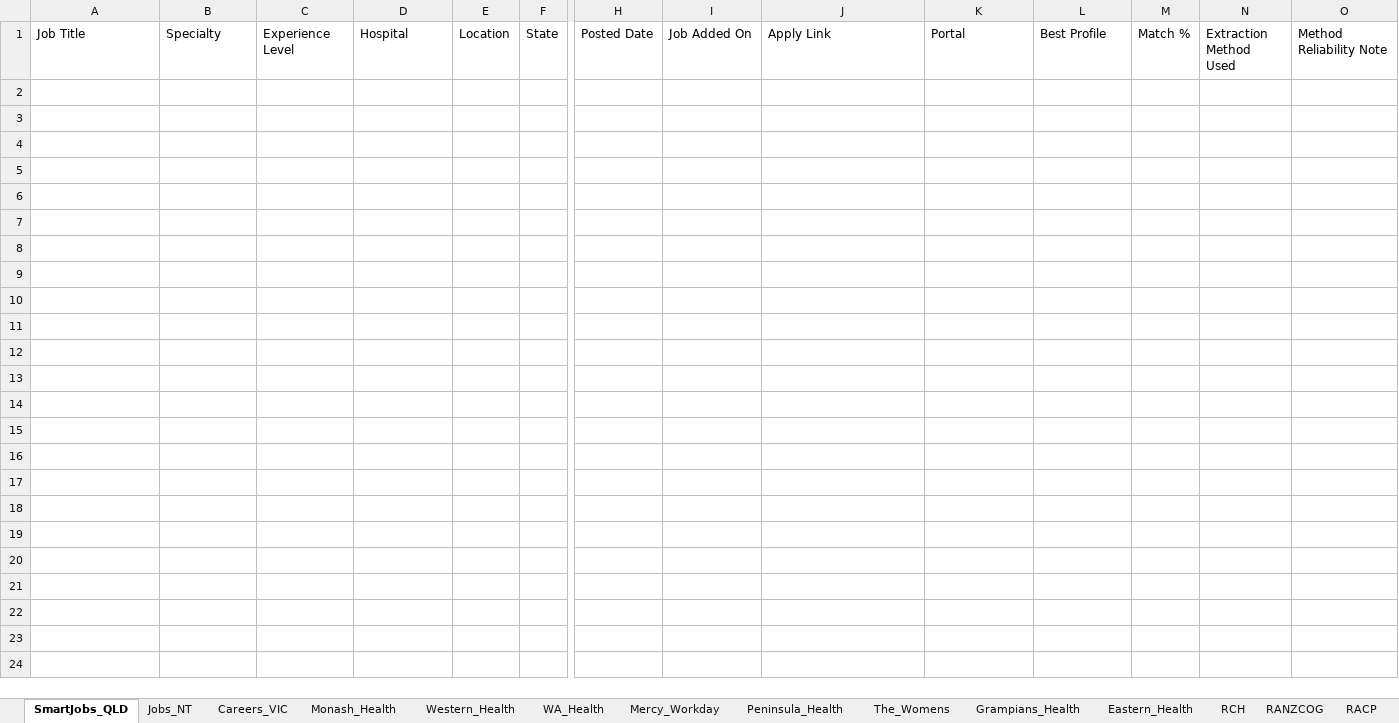
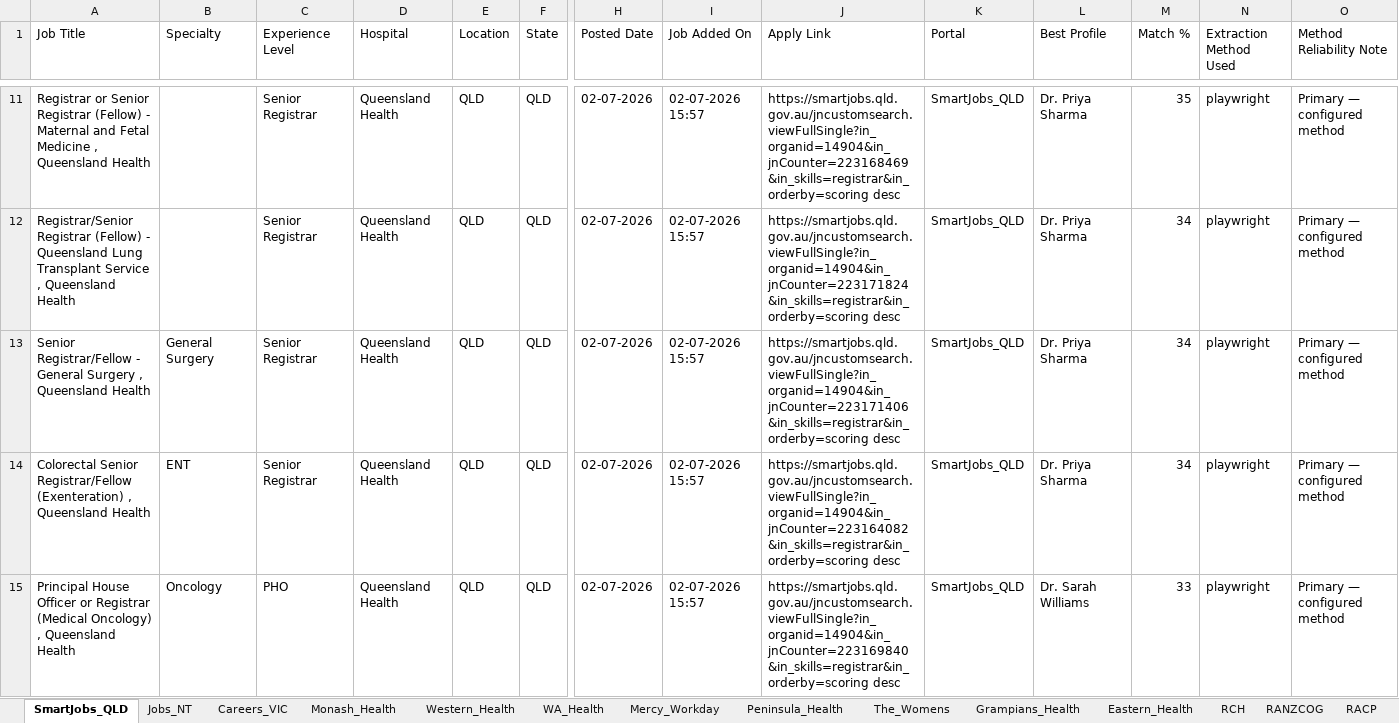
Before and after one commit to umang8954/Doctor-Australia-Job-Collector, an Excel workbook: Job_Tracker.xlsx, sheet SmartJobs_QLD, drawn as a sheet; only a part is shown, gaps mark what is left out; values as stored, in another font and other column widths than the file's, no borders; rows hold the shown columns only; the diff covers the shown part only; the diff names each change by its address in the sheet, - before the commit and + after, or states it on an @@ line.

```diff
--- a/Job_Tracker.xlsx (sheet SmartJobs_QLD)
+++ b/Job_Tracker.xlsx (sheet SmartJobs_QLD)
+row 11: Registrar or Senior Registrar (Fellow) - Maternal and Fetal Medicine , Queensland Health |  | Senior Registrar | Queensland Health | QLD | QLD | 02-07-2026 | 02-07-2026 15:57 | https://smartjobs.qld.gov.au/jncustomsearch.viewFullSingle?in_organid=14904&in_jnCounter=223168469&in_skills=registrar&in_orderby=scoring desc | SmartJobs_QLD | Dr. Priya Sharma | 35 | playwright | Primary — configured method
+row 12: Registrar/Senior Registrar (Fellow) - Queensland Lung Transplant Service , Queensland Health |  | Senior Registrar | Queensland Health | QLD | QLD | 02-07-2026 | 02-07-2026 15:57 | https://smartjobs.qld.gov.au/jncustomsearch.viewFullSingle?in_organid=14904&in_jnCounter=223171824&in_skills=registrar&in_orderby=scoring desc | SmartJobs_QLD | Dr. Priya Sharma | 34 | playwright | Primary — configured method
+row 13: Senior Registrar/Fellow - General Surgery , Queensland Health | General Surgery | Senior Registrar | Queensland Health | QLD | QLD | 02-07-2026 | 02-07-2026 15:57 | https://smartjobs.qld.gov.au/jncustomsearch.viewFullSingle?in_organid=14904&in_jnCounter=223171406&in_skills=registrar&in_orderby=scoring desc | SmartJobs_QLD | Dr. Priya Sharma | 34 | playwright | Primary — configured method
+row 14: Colorectal Senior Registrar/Fellow (Exenteration) , Queensland Health | ENT | Senior Registrar | Queensland Health | QLD | QLD | 02-07-2026 | 02-07-2026 15:57 | https://smartjobs.qld.gov.au/jncustomsearch.viewFullSingle?in_organid=14904&in_jnCounter=223164082&in_skills=registrar&in_orderby=scoring desc | SmartJobs_QLD | Dr. Priya Sharma | 34 | playwright | Primary — configured method
+row 15: Principal House Officer or Registrar (Medical Oncology) , Queensland Health | Oncology | PHO | Queensland Health | QLD | QLD | 02-07-2026 | 02-07-2026 15:57 | https://smartjobs.qld.gov.au/jncustomsearch.viewFullSingle?in_organid=14904&in_jnCounter=223169840&in_skills=registrar&in_orderby=scoring desc | SmartJobs_QLD | Dr. Sarah Williams | 33 | playwright | Primary — configured method
```
Also changed, not shown: 37 added rows elsewhere in this sheet, sheet All_Jobs_Australia, sheet Profile_Matches, sheet Jobs_NT, sheet Queue_dr_gen_med_pho, sheet Mercy_Workday, sheet Apply_Queue, 9 more sheets, 36 other files.
